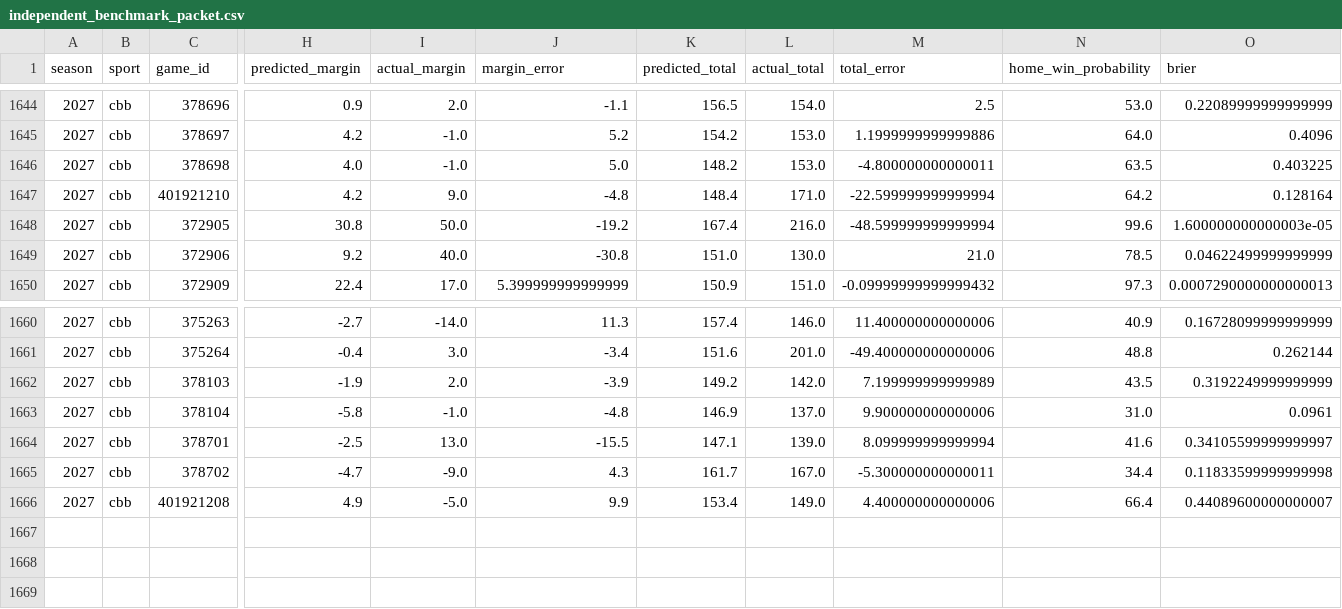
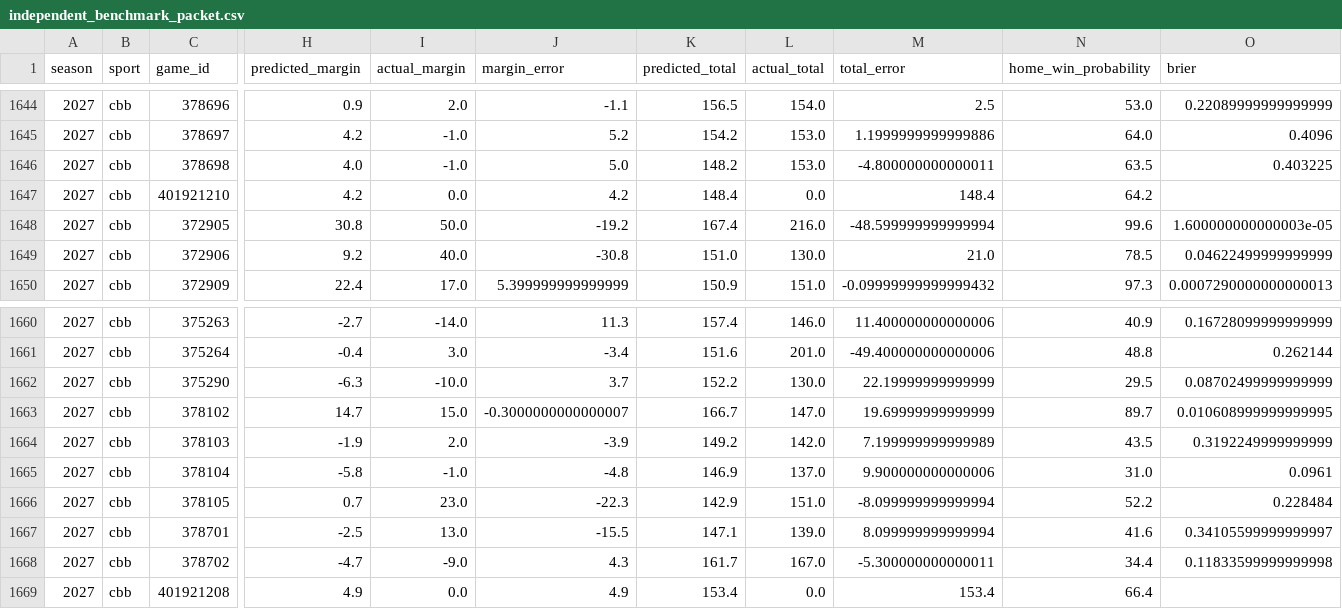
Before and after one commit to thecadeharp/cfb-analytics, a CSV file: data/reports/independent_benchmark_packet.csv, drawn as a sheet; only a part is shown, gaps mark what is left out; addresses are those after the commit; rows hold the shown columns only; the diff names each change by its address in the sheet, - before the commit and + after, or states it on an @@ line.

```diff
--- a/data/reports/independent_benchmark_packet.csv
+++ b/data/reports/independent_benchmark_packet.csv
-I1647 (actual_margin): 9.0
+I1647 (actual_margin): 0.0
-J1647 (margin_error): -4.8
+J1647 (margin_error): 4.2
-L1647 (actual_total): 171.0
+L1647 (actual_total): 0.0
-M1647 (total_error): -22.599999999999994
+M1647 (total_error): 148.4
-O1647 (brier): 0.128164
+O1647 (brier): (empty)
+row 1662: 2027 | cbb | 375290 | -6.3 | -10.0 | 3.7 | 152.2 | 130.0 | 22.19999999999999 | 29.5 | 0.08702499999999999
+row 1663: 2027 | cbb | 378102 | 14.7 | 15.0 | -0.3000000000000007 | 166.7 | 147.0 | 19.69999999999999 | 89.7 | 0.010608999999999995
+row 1666: 2027 | cbb | 378105 | 0.7 | 23.0 | -22.3 | 142.9 | 151.0 | -8.099999999999994 | 52.2 | 0.228484
-I1669 (actual_margin): -5.0
+I1669 (actual_margin): 0.0
-J1669 (margin_error): 9.9
+J1669 (margin_error): 4.9
-L1669 (actual_total): 149.0
+L1669 (actual_total): 0.0
-M1669 (total_error): 4.400000000000006
+M1669 (total_error): 153.4
-O1669 (brier): 0.44089600000000007
+O1669 (brier): (empty)
```
Also changed, not shown: 35 other files.
